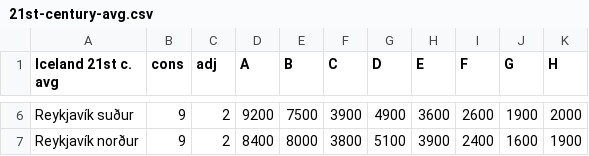
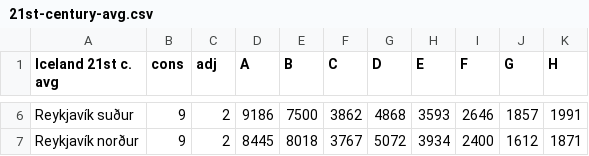
Before and after one commit to jonasson2/voting, a CSV file: data/elections/21st-century-avg.csv, drawn as a sheet; only a part is shown, gaps mark what is left out; the diff covers the shown part only; the diff names each change by its address in the sheet, - before the commit and + after, or states it on an @@ line.

```diff
--- a/data/elections/21st-century-avg.csv
+++ b/data/elections/21st-century-avg.csv
-D6 (A): 9200
+D6 (A): 9186
-F6 (C): 3900
+F6 (C): 3862
-G6 (D): 4900
+G6 (D): 4868
-H6 (E): 3600
+H6 (E): 3593
-I6 (F): 2600
+I6 (F): 2646
-J6 (G): 1900
+J6 (G): 1857
-K6 (H): 2000
+K6 (H): 1991
-D7 (A): 8400
+D7 (A): 8445
-E7 (B): 8000
+E7 (B): 8018
-F7 (C): 3800
+F7 (C): 3767
-G7 (D): 5100
+G7 (D): 5072
-H7 (E): 3900
+H7 (E): 3934
-J7 (G): 1600
+J7 (G): 1612
-K7 (H): 1900
+K7 (H): 1871
```
Also changed, not shown: 32 edited cells elsewhere in this file, 14 other files.
